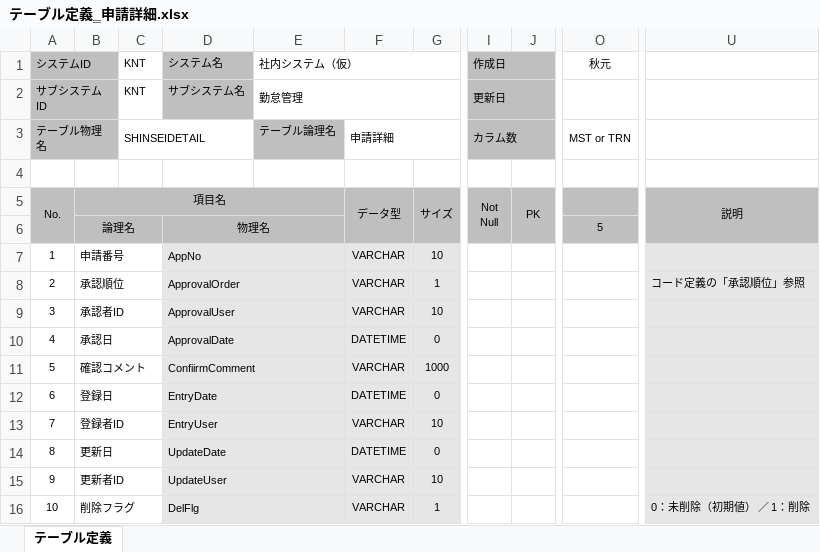
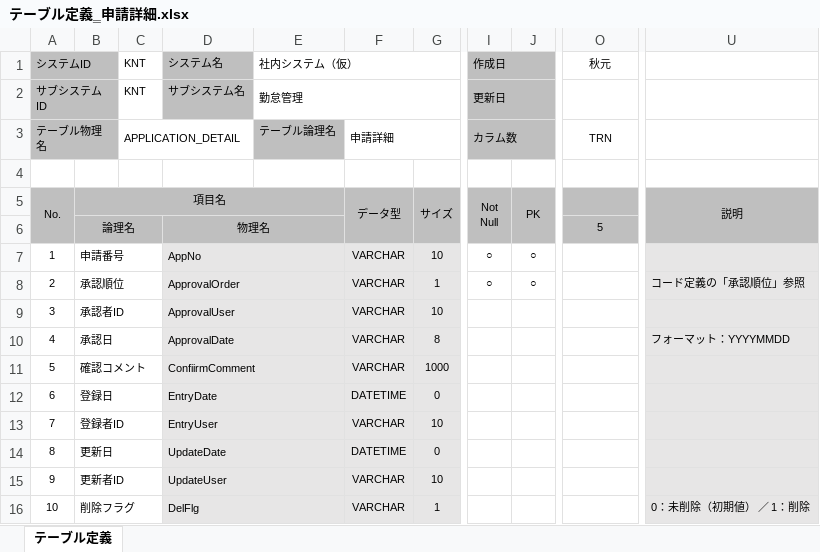
Before and after one commit to BUFT-ShinyaTakahashi/Attend-Doc, an Excel workbook: wk/DB設計/001_テーブル定義/テーブル定義‗申請詳細.xlsx, sheet テーブル定義, drawn as a sheet; only a part is shown, gaps mark what is left out; values as stored, in another font and other column widths than the file's, no borders; the diff names each change by its address in the sheet, - before the commit and + after, or states it on an @@ line.

```diff
--- a/wk/DB設計/001_テーブル定義/テーブル定義‗申請詳細.xlsx (sheet テーブル定義)
+++ b/wk/DB設計/001_テーブル定義/テーブル定義‗申請詳細.xlsx (sheet テーブル定義)
-C3: SHINSEIDETAIL
+C3: APPLICATION_DETAIL
-O3: MST or TRN
+O3: TRN
-I7:I8: (empty)
+I7:I8: ○
-J7:J8: (empty)
+J7:J8: ○
-F10: DATETIME
+F10: VARCHAR
-G10: 0
+G10: 8
-U10: (empty)
+U10: フォーマット：YYYYMMDD
```
Also changed, not shown: formulas that keep their value, wk/DB設計/001_テーブル定義/テーブル一覧.xlsm, wk/DB設計/001_テーブル定義/テーブル定義‗勤務時間.xlsx, 17 other files.
